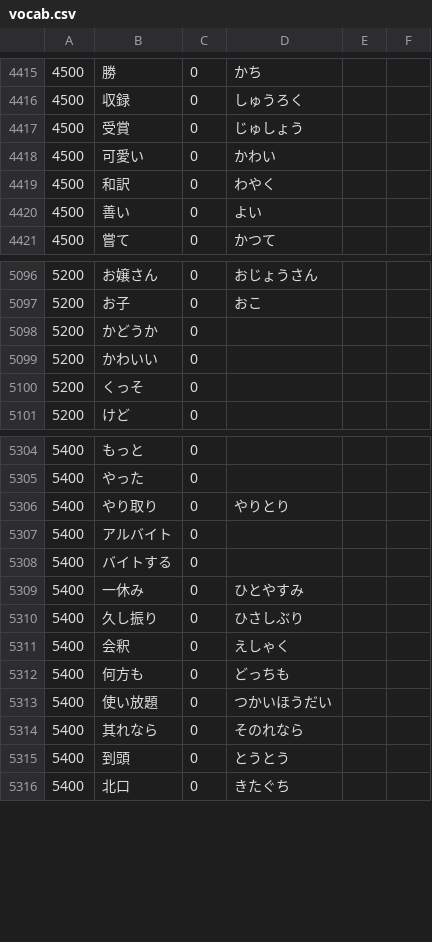
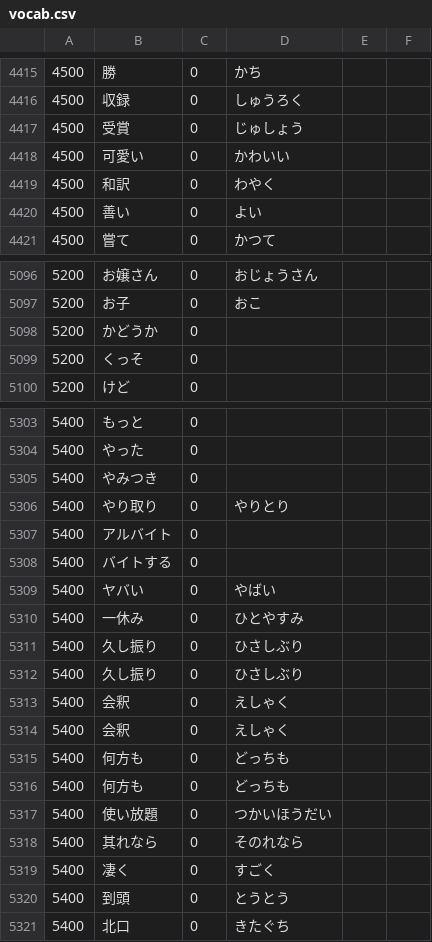
Before and after one commit to nevdelap/nevsjapanesevocab, a CSV file: vocab.csv, drawn as a sheet; only a part is shown, gaps mark what is left out.

Commit message:
more

```diff
--- a/vocab.csv
+++ b/vocab.csv
@@ -4417,3 +4417,3 @@
 4500,受賞,0,じゅしょう
-4500,可愛い,0,かわい
+4500,可愛い,0,かわいい
 4500,和訳,0,わやく
@@ -5098,3 +5098,2 @@
 5200,かどうか,0,
-5200,かわいい,0,
 5200,くっそ,0,
@@ -5305,2 +5304,3 @@
 5400,やった,0,
+5400,やみつき,0,
 5400,やり取り,0,やりとり
@@ -5308,5 +5308,9 @@
 5400,バイトする,0,
+5400,ヤバい,0,やばい
 5400,一休み,0,ひとやすみ
 5400,久し振り,0,ひさしぶり
+5400,久し振り,0,ひさしぶり
 5400,会釈,0,えしゃく
+5400,会釈,0,えしゃく
+5400,何方も,0,どっちも
 5400,何方も,0,どっちも
@@ -5314,2 +5318,3 @@
 5400,其れなら,0,そのれなら
+5400,凄く,0,すごく
 5400,到頭,0,とうとう
```
